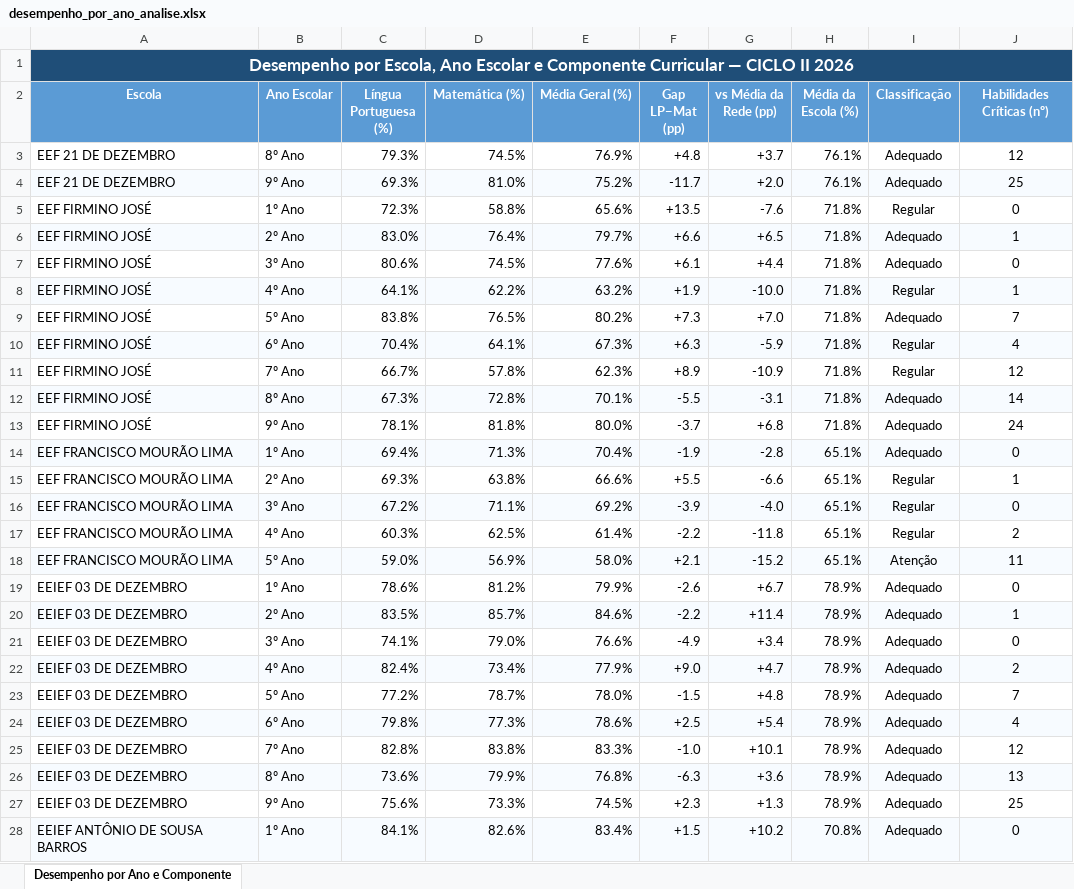
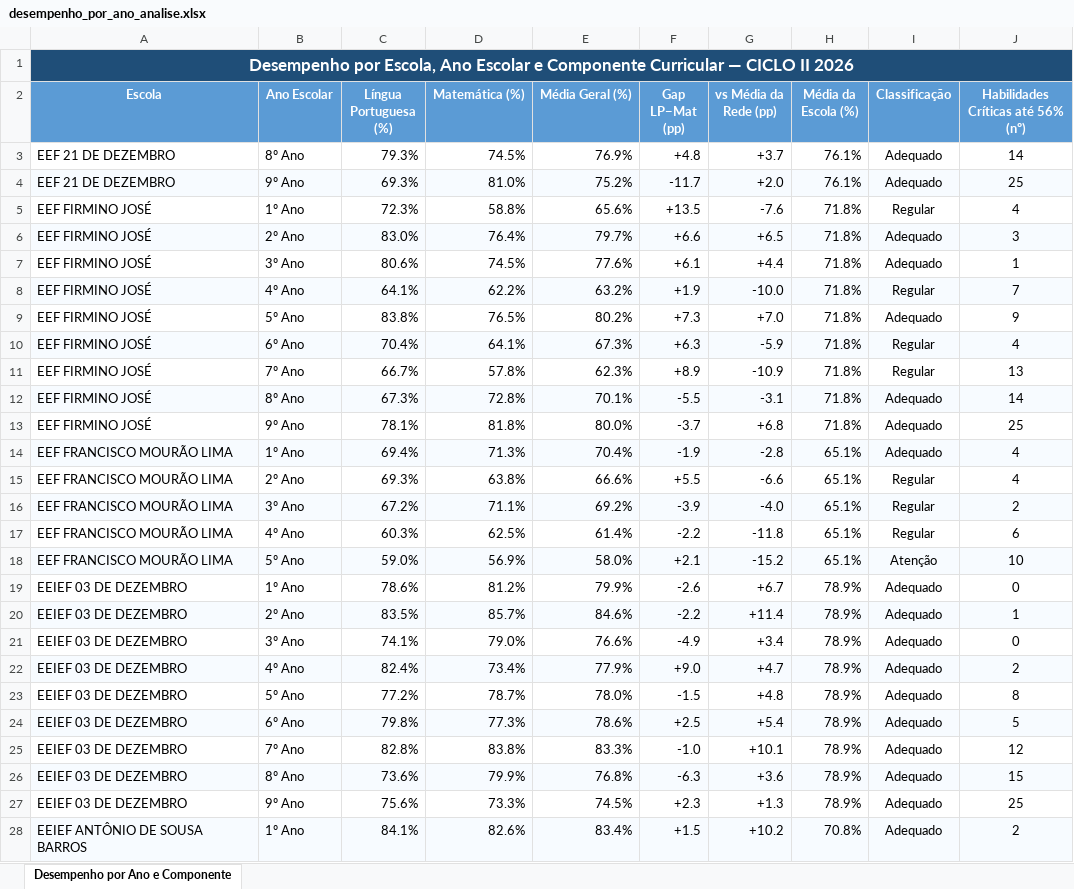
Before and after one commit to pauloheg33/paineldadoscicloii2026, an Excel workbook: backend/data/desempenho_por_ano_analise.xlsx, sheet Desempenho por Ano e Componente, drawn as a sheet; only a part is shown; values as stored, in another font and other column widths than the file's, no borders; conditional formats not drawn; the diff covers the shown part only; the diff names each change by its address in the sheet, - before the commit and + after, or states it on an @@ line.

Commit message:
Atualiza análise de desempenho por ano

```diff
--- a/backend/data/desempenho_por_ano_analise.xlsx (sheet Desempenho por Ano e Componente)
+++ b/backend/data/desempenho_por_ano_analise.xlsx (sheet Desempenho por Ano e Componente)
-J2: Habilidades Críticas (nº)
+J2: Habilidades Críticas até 56% (nº)
-J3: 12
+J3: 14
-J5: 0
+J5: 4
-J6: 1
+J6: 3
-J7: 0
+J7: 1
-J8: 1
+J8: 7
-J9: 7
+J9: 9
-J11: 12
+J11: 13
-J13: 24
+J13: 25
-J14: 0
+J14: 4
-J15: 1
+J15: 4
-J16: 0
+J16: 2
-J17: 2
+J17: 6
-J18: 11
+J18: 10
-J23: 7
+J23: 8
-J24: 4
+J24: 5
-J26: 13
+J26: 15
-J28: 0
+J28: 2
```
Also changed, not shown: 24 edited cells elsewhere in this sheet.
